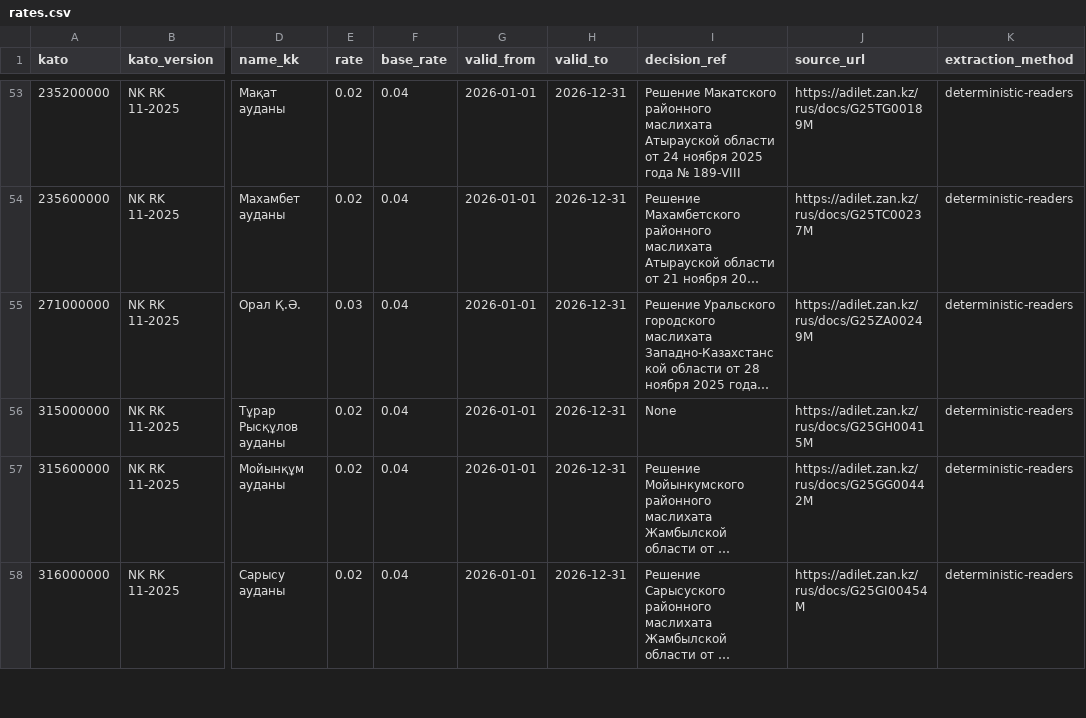
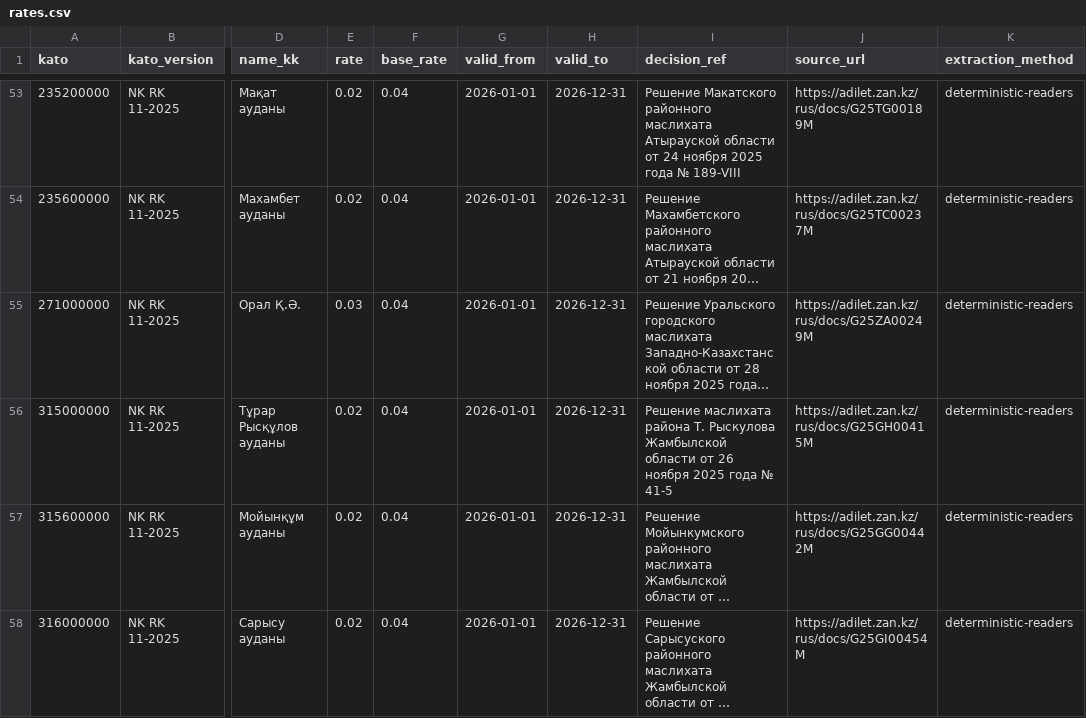
Before and after one commit to siaarzh/kz-tax-rates, a CSV file: data/rates.csv, drawn as a sheet; only a part is shown, gaps mark what is left out; long unchanged cells end in …; the diff covers the shown part only; the diff names each change by its address in the sheet, - before the commit and + after, or states it on an @@ line.

Commit message:
Fix null decision_ref citations, widen the reader that missed them
Two published rows carried the literal string "None" in decision_ref:
Шортандинский район (116800000) and район Турара Рыскулова (315000000).
Both source documents omit or vary the citation phrasing the extractor's
read_decision_ref regex expected -- one has no "маслихата" at all, the
other has an abbreviation period ("Т. Рыскулова") that broke the
non-dot middle segment.

Widened read_decision_ref in scripts/extract_rates.py to make
"маслихата" optional and tolerate a period only when followed by a
capitalised word (an abbreviation, not a sentence boundary). Also
widened the decision-number tail to allow a single space after a
hyphen or slash, which fixes a second, broader defect the same
character class had: it silently truncated several already-published
citations at a space inside the number (e.g. "№ 54-" instead of
"№ 54- 177"). Re-ran extraction and mapping over the full 332-document
set; confirmed count and mapped count are unchanged (155 confirmed,
148 mapped), no rate values changed, and no other row's decision_ref
shape changed beyond completing the same truncation.

publish_rates.py now refuses (raises) rather than stringifying a
missing decision_ref/source_url -- a row without a real citation must
not reach the CSV. validate.py's guard now checks decision_ref
actually contains "Решение" and "№" (and isn't a stringified null),
and checks source_url is a real adilet.zan.kz URL, so "None" passing
the old non-empty check cannot recur.

```diff
--- a/data/rates.csv
+++ b/data/rates.csv
-I56 (decision_ref): None
+I56 (decision_ref): Решение маслихата района Т. Рыскулова Жамбылской области от 26 ноября 2025 года № 41-5
```
Also changed, not shown: 8 edited cells elsewhere in this file, 6 other files.
